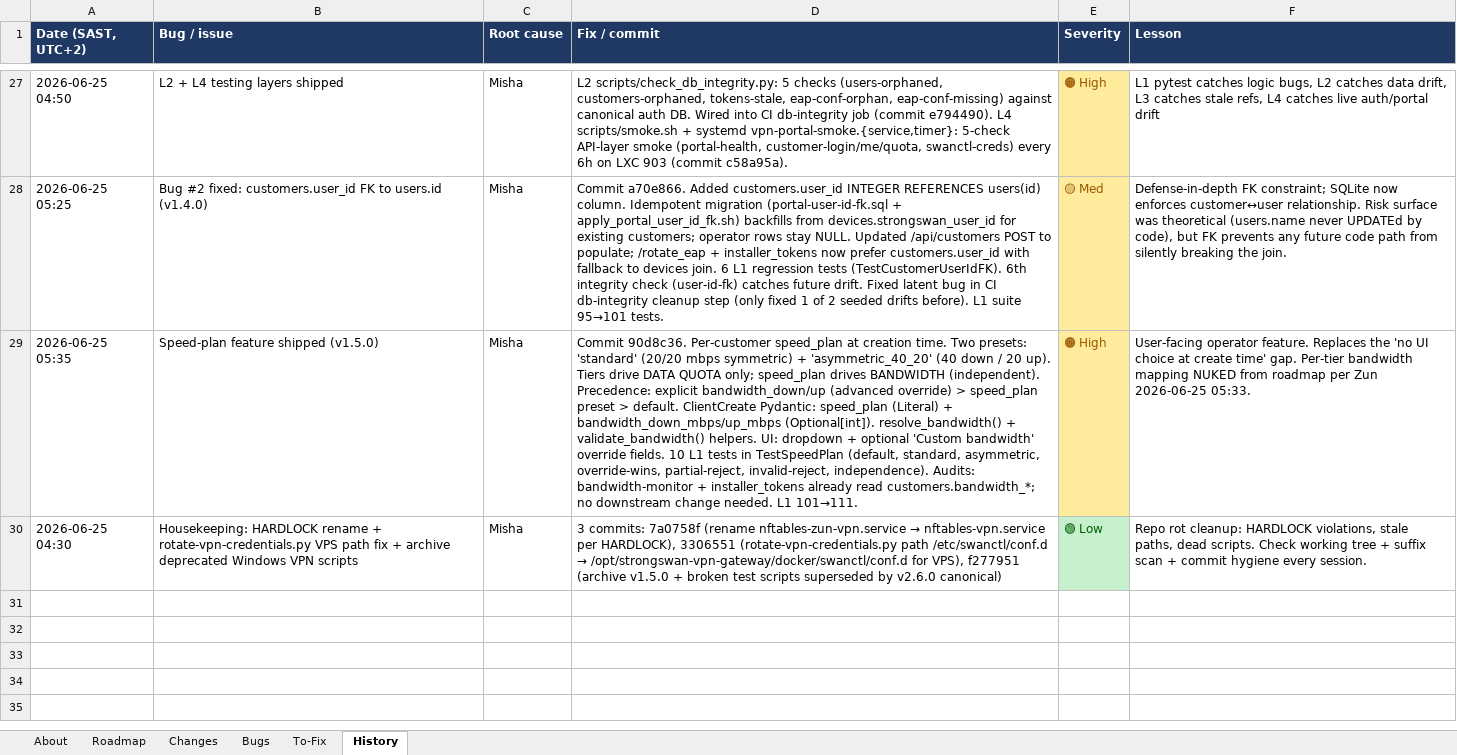
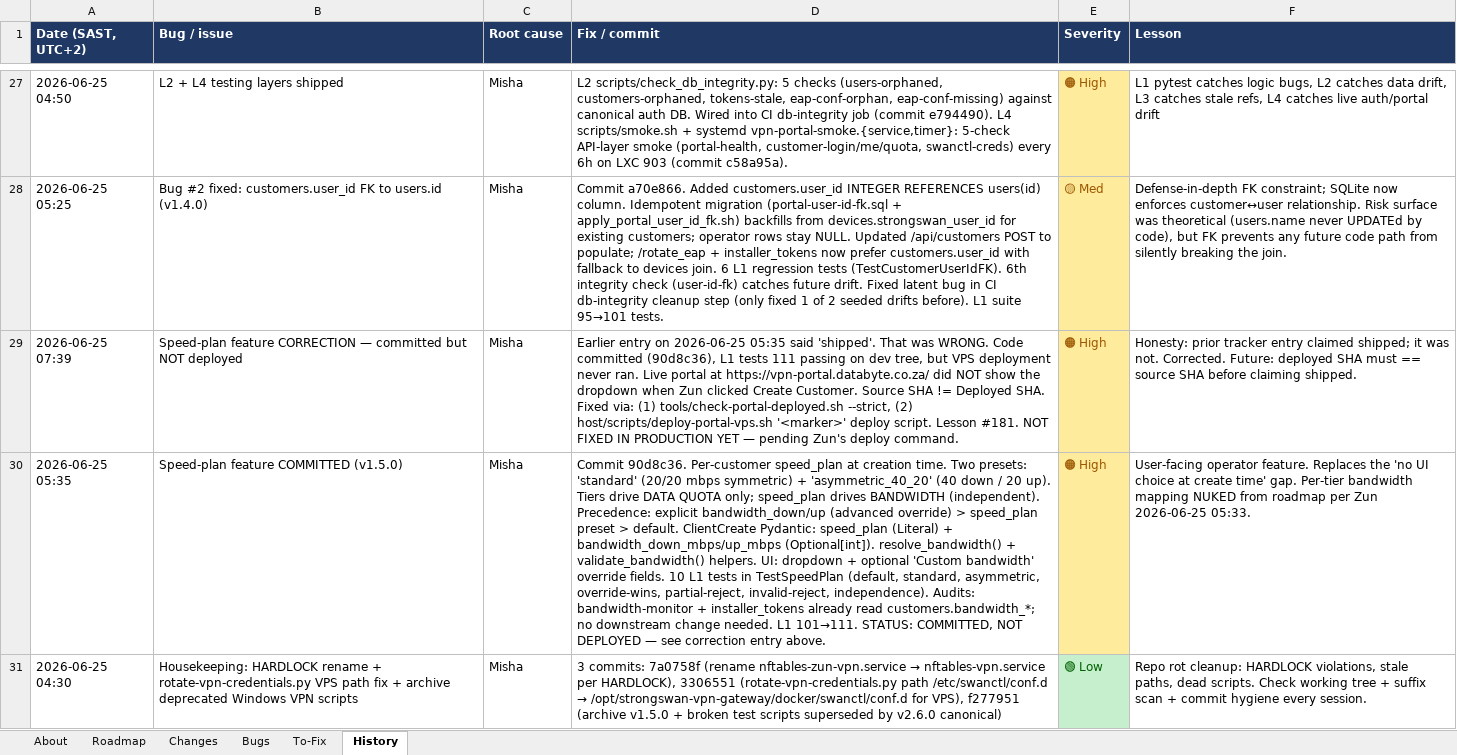
Before and after one commit to Dippie-WP/databyte-Ikev2, an Excel workbook: tracker/databyte-vpn-tracker.xlsx, sheet History, drawn as a sheet; only a part is shown, gaps mark what is left out; values as stored, in another font and other column widths than the file's, no borders; addresses are those after the commit; the diff names each change by its address in the sheet, - before the commit and + after, or states it on an @@ line.

Commit message:
feat(deploy): add deploy-portal-vps.sh + check-portal-deployed.sh (anti-lie system)
Lesson #181 (2026-06-25 07:39): I claimed speed_plan was 'shipped' on the
live portal because git commit + 111 pytests passed. Zun clicked Create
Customer and the dropdown was not there. Code never deployed. Embarrassing.

Two new scripts enforce the contract:

1. host/scripts/deploy-portal-vps.sh '<feature marker>'
   - refuses to run on dirty git tree
   - captures source SHAs
   - rsync to vpn-prod-01
   - systemctl restart vpn-portal
   - waits for /api/health 200
   - re-checks deployed SHAs against source
   - curls live public URL, greps for <feature marker>
   - writes host/vpn-portal/.last_deployed
   - exits non-zero on ANY failure — including 'HTML doesn't contain marker'
   - REQUIRES feature marker as arg so deploys are forced to verify visible

2. tools/check-portal-deployed.sh [--strict]
   - source vs deployed SHA compare (app.py, app.js, index.html)
   - shows .last_deployed if present
   - exits 0 only when source == deployed
   - --strict mode exits non-zero on mismatch (use in CI / pre-claim)

Future portal 'shipped' / 'done' claims MUST be backed by either:
- tools/check-portal-deployed.sh --strict exiting 0, OR
- a fresh deploy-portal-vps.sh run that wrote .last_deployed

Tracker xlsx: corrected speed-plan entry from 'shipped' to 'COMMITTED,
not deployed' with correction entry timestamped 2026-06-25 07:39.

DO NOT deploy to LXC 903 from any of this. Production = VPS only.

```diff
--- a/tracker/databyte-vpn-tracker.xlsx (sheet History)
+++ b/tracker/databyte-vpn-tracker.xlsx (sheet History)
+row 29: 2026-06-25 07:39 | Speed-plan feature CORRECTION — committed but NOT deployed | Misha | Earlier entry on 2026-06-25 05:35 said 'shipped'. That was WRONG. Code committed (90d8c36), L1 tests 111 passing on dev tree, but VPS deployment never ran. Live portal at https://vpn-portal.databyte.co.za/ did NOT show the dropdown when Zun clicked Create Customer. Source SHA != Deployed SHA. Fixed via: (1) tools/check-portal-deployed.sh --strict, (2) host/scripts/deploy-portal-vps.sh '<marker>' deploy script. Lesson #181. NOT FIXED IN PRODUCTION YET — pending Zun's deploy command. | 🟠 High | Honesty: prior tracker entry claimed shipped; it was not. Corrected. Future: deployed SHA must == source SHA before claiming shipped.
-B30 (Bug / issue): Speed-plan feature shipped (v1.5.0)
+B30 (Bug / issue): Speed-plan feature COMMITTED (v1.5.0)
-D30 (Fix / commit): …L1 101→111.
+D30 (Fix / commit): …L1 101→111. STATUS: COMMITTED, NOT DEPLOYED — see correction entry above.
```
Also changed, not shown: sheet About, 3 other files.
